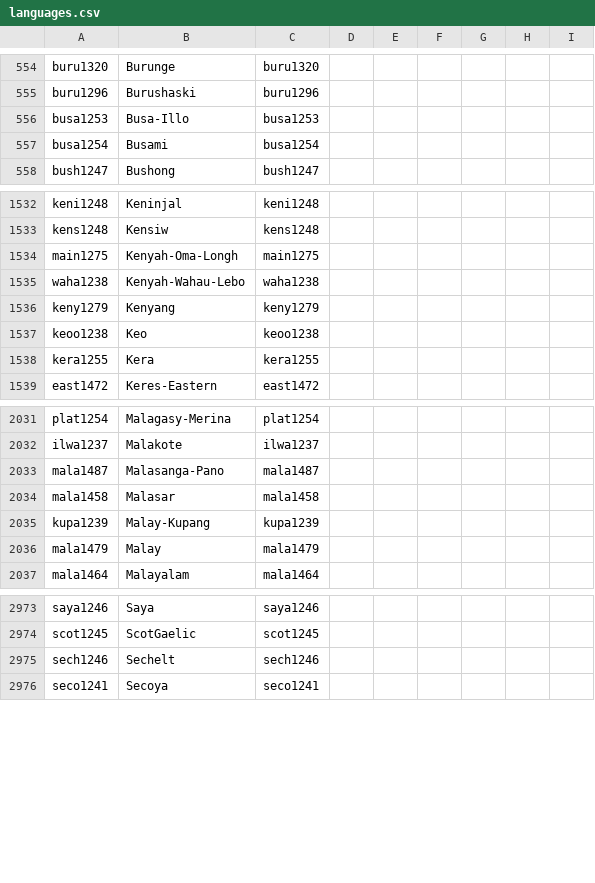
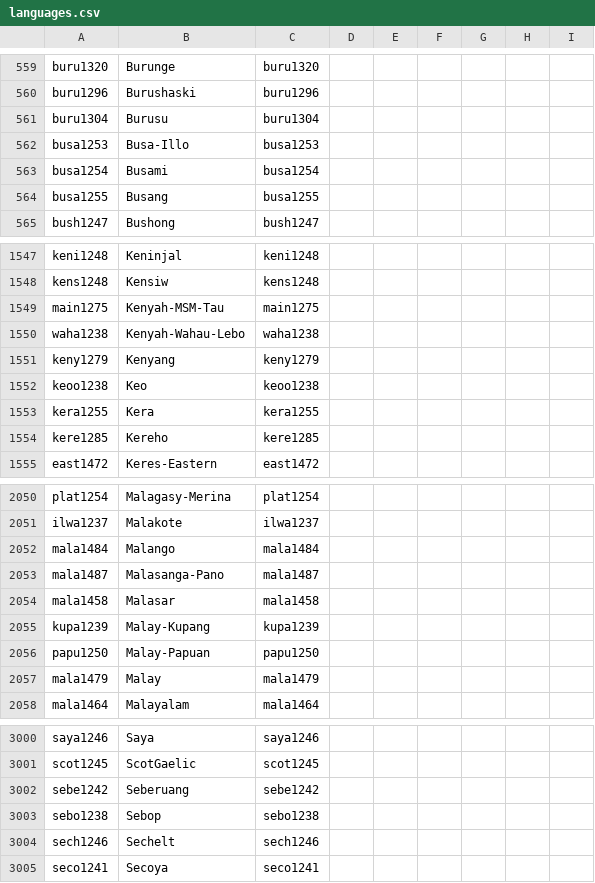
Before and after one commit to numeralbank/channumerals, a CSV file: cldf/languages.csv, drawn as a sheet; only a part is shown, gaps mark what is left out; the diff covers the shown part only.

Commit message:
Re-generated lexibank data

```diff
--- a/cldf/languages.csv
+++ b/cldf/languages.csv
@@ -555,4 +560,6 @@ buru1320,Burunge,buru1320,,,,,,
 buru1296,Burushaski,buru1296,,,,,,
+buru1304,Burusu,buru1304,,,,,,
 busa1253,Busa-Illo,busa1253,,,,,,
 busa1254,Busami,busa1254,,,,,,
+busa1255,Busang,busa1255,,,,,,
 bush1247,Bushong,bush1247,,,,,,
@@ -1533,3 +1548,3 @@ keni1248,Keninjal,keni1248,,,,,,
 kens1248,Kensiw,kens1248,,,,,,
-main1275,Kenyah-Oma-Longh,main1275,,,,,,
+main1275,Kenyah-MSM-Tau,main1275,,,,,,
 waha1238,Kenyah-Wahau-Lebo,waha1238,,,,,,
@@ -1538,2 +1553,3 @@ keoo1238,Keo,keoo1238,,,,,,
 kera1255,Kera,kera1255,,,,,,
+kere1285,Kereho,kere1285,,,,,,
 east1472,Keres-Eastern,east1472,,,,,,
@@ -2032,2 +2051,3 @@ plat1254,Malagasy-Merina,plat1254,,,,,,
 ilwa1237,Malakote,ilwa1237,,,,,,
+mala1484,Malango,mala1484,,,,,,
 mala1487,Malasanga-Pano,mala1487,,,,,,
@@ -2035,2 +2055,3 @@ mala1458,Malasar,mala1458,,,,,,
 kupa1239,Malay-Kupang,kupa1239,,,,,,
+papu1250,Malay-Papuan,papu1250,,,,,,
 mala1479,Malay,mala1479,,,,,,
@@ -2974,2 +3001,4 @@ saya1246,Saya,saya1246,,,,,,
 scot1245,ScotGaelic,scot1245,,,,,,
+sebe1242,Seberuang,sebe1242,,,,,,
+sebo1238,Sebop,sebo1238,,,,,,
 sech1246,Sechelt,sech1246,,,,,,
```
Also changed, not shown: 25 added rows and 1 edited cell elsewhere in this file, cldf/parameters.csv, 2 other files.
